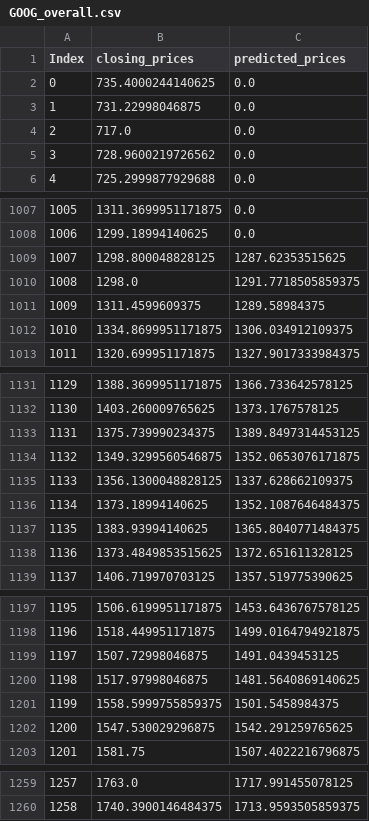
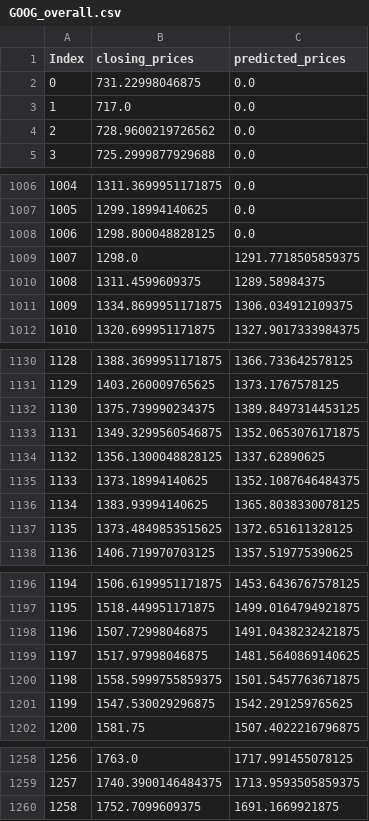
Before and after one commit to arselv/Final_Project, a CSV file: static/data/GOOG_overall.csv, drawn as a sheet; only a part is shown, gaps mark what is left out; removed rows and columns are numbered as before the commit, all else as after; the diff covers the shown part only; the diff names each change by its address in the sheet, - before the commit and + after, or states it on an @@ line.

```diff
--- a/static/data/GOOG_overall.csv
+++ b/static/data/GOOG_overall.csv
-row 2: 0 | 735.4000244140625 | 0.0
@@ column A (Index) renumbered between rows 2 and 1259 @@
-C1008 (predicted_prices): 1287.62353515625
+C1008 (predicted_prices): 0.0
-C1134 (predicted_prices): 1337.628662109375
+C1134 (predicted_prices): 1337.62890625
-C1136 (predicted_prices): 1365.8040771484375
+C1136 (predicted_prices): 1365.8038330078125
-C1198 (predicted_prices): 1491.0439453125
+C1198 (predicted_prices): 1491.0438232421875
-C1200 (predicted_prices): 1501.5458984375
+C1200 (predicted_prices): 1501.5457763671875
+row 1260: 1258 | 1752.7099609375 | 1691.1669921875
```
Also changed, not shown: 3 edited cells elsewhere in this file, static/data/AAPL_overall.csv, static/data/AMZN_overall.csv, 22 other files.
